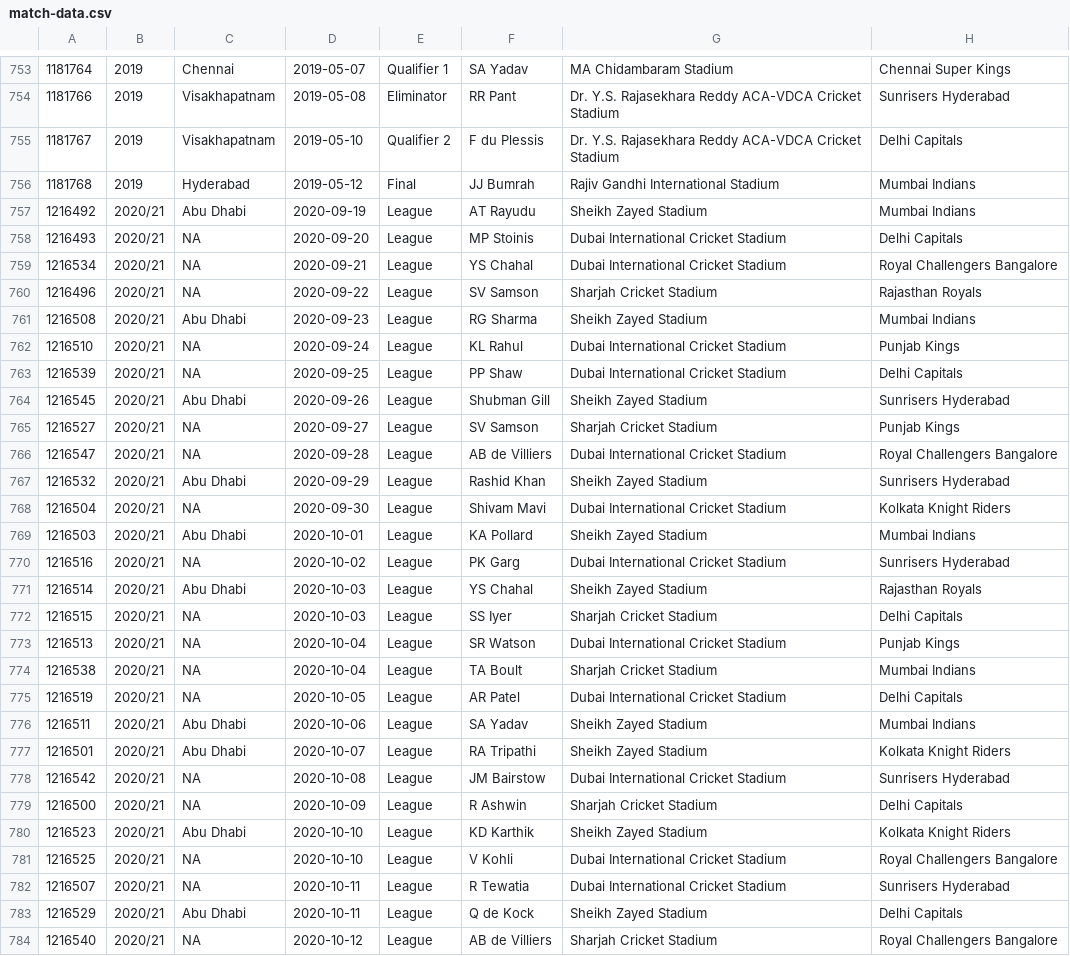
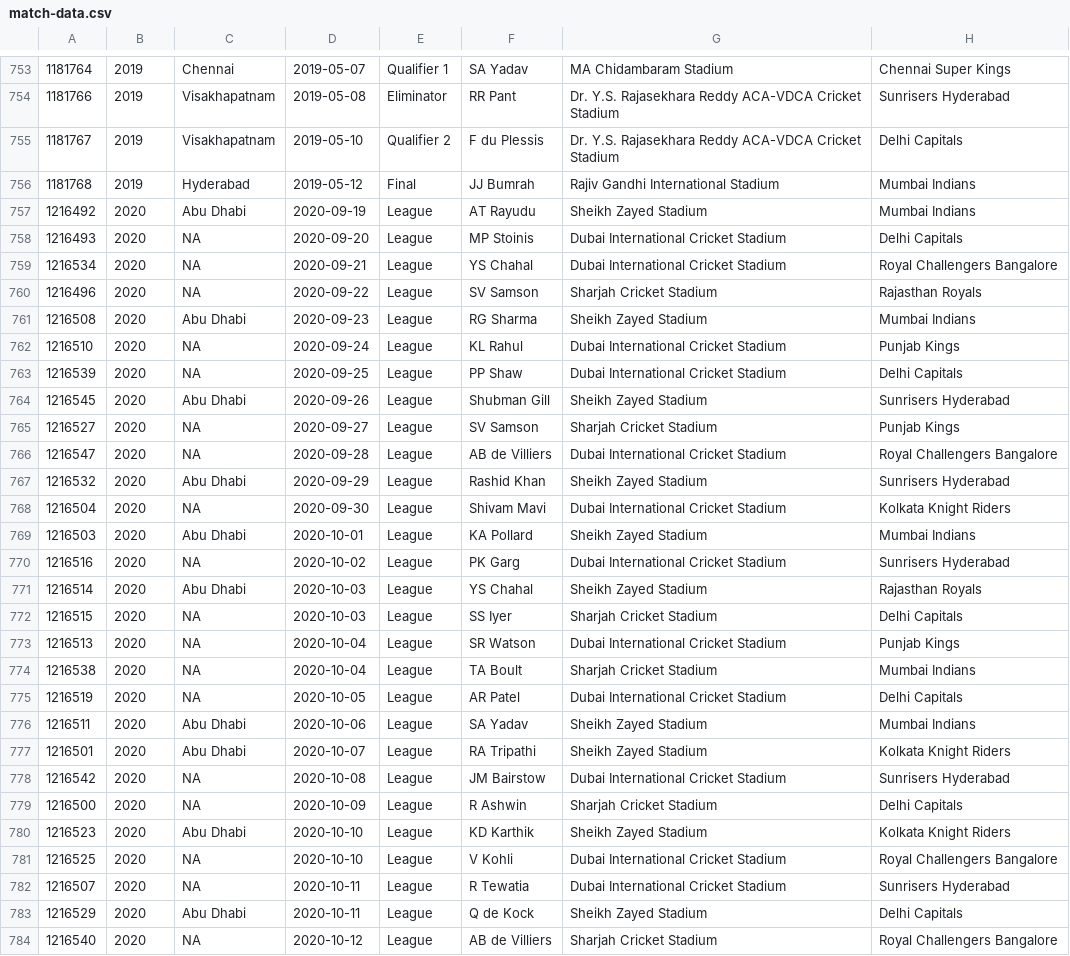
Before and after one commit to akshitk20/ipl-dashboard, a CSV file: src/main/resources/match-data.csv, drawn as a sheet; only a part is shown, gaps mark what is left out; the diff covers the shown part only; the diff names each change by its address in the sheet, - before the commit and + after, or states it on an @@ line.

```diff
--- a/src/main/resources/match-data.csv
+++ b/src/main/resources/match-data.csv
-B757:B784: 2020/21
+B757:B784: 2020
```
Also changed, not shown: 150 edited cells elsewhere in this file, 2 other files.
